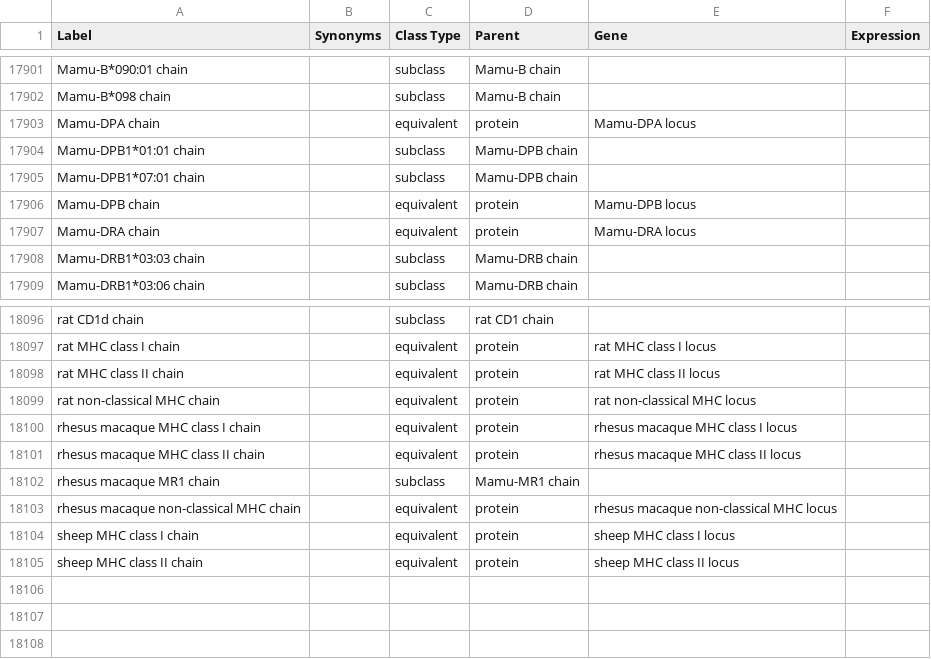
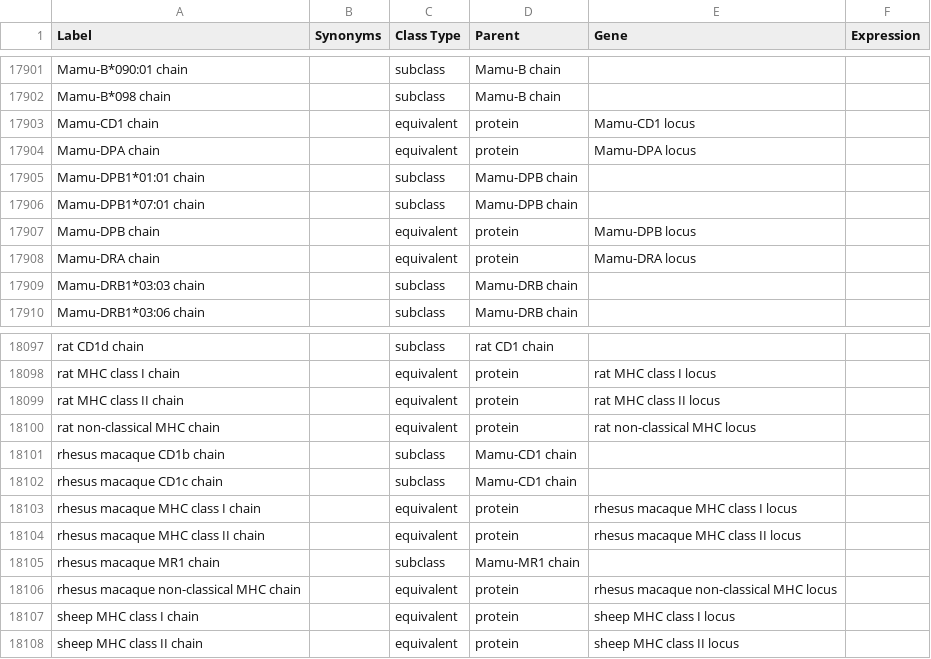
Before and after one commit to IEDB/MRO, a TSV file: ontology/chain.tsv, drawn as a sheet; only a part is shown, gaps mark what is left out; the diff names each change by its address in the sheet, - before the commit and + after, or states it on an @@ line.

```diff
--- a/ontology/chain.tsv
+++ b/ontology/chain.tsv
+row 17903: Mamu-CD1 chain |  | equivalent | protein | Mamu-CD1 locus
+row 18101: rhesus macaque CD1b chain |  | subclass | Mamu-CD1 chain
+row 18102: rhesus macaque CD1c chain |  | subclass | Mamu-CD1 chain
```
Also changed, not shown: iedb/iedb.tsv, ontology/genetic-locus.tsv, 2 other files.
